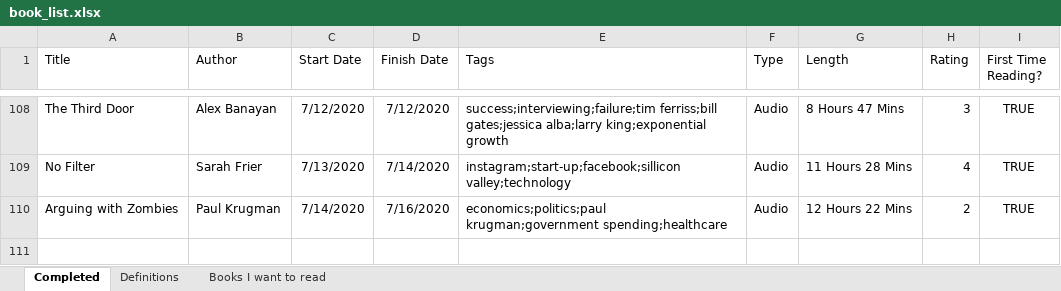
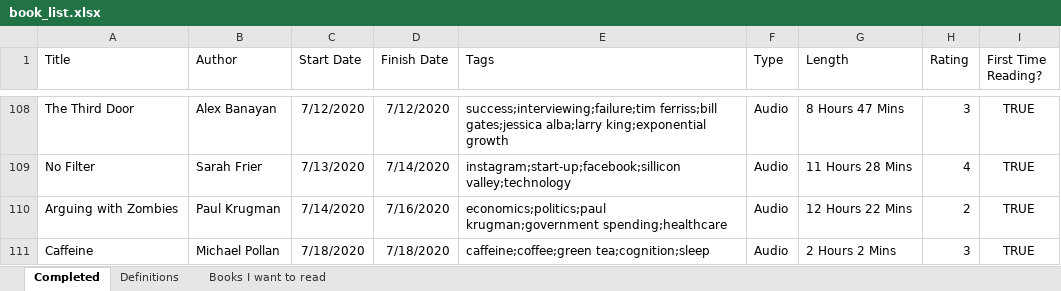
Before and after one commit to zachfloro/reading_list, an Excel workbook: book_list.xlsx, sheet Completed, drawn as a sheet; only a part is shown, gaps mark what is left out; values as stored, in another font and other column widths than the file's, no borders; the diff names each change by its address in the sheet, - before the commit and + after, or states it on an @@ line.

Commit message:
added caffeine

```diff
--- a/book_list.xlsx (sheet Completed)
+++ b/book_list.xlsx (sheet Completed)
+row 111: Caffeine | Michael Pollan | 7/18/2020 | 7/18/2020 | caffeine;coffee;green tea;cognition;sleep | Audio | 2 Hours 2 Mins | 3 | TRUE
```
